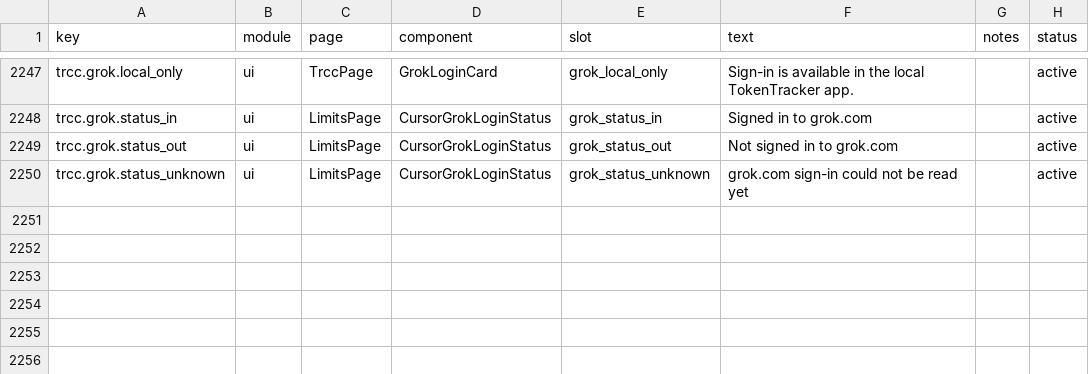
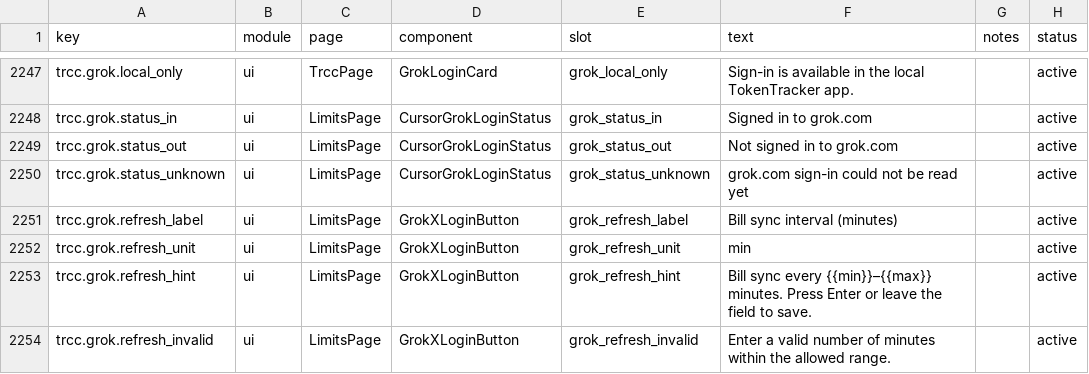
Before and after one commit to DrRuiLi/TokenTracker, a CSV file: dashboard/src/content/copy.csv, drawn as a sheet; only a part is shown, gaps mark what is left out.

```diff
--- a/dashboard/src/content/copy.csv
+++ b/dashboard/src/content/copy.csv
@@ -2250 +2250,5 @@ trcc.grok.status_out,ui,LimitsPage,CursorGrokLoginStatus,grok_status_out,Not sig
 trcc.grok.status_unknown,ui,LimitsPage,CursorGrokLoginStatus,grok_status_unknown,grok.com sign-in could not be read yet,,active
+trcc.grok.refresh_label,ui,LimitsPage,GrokXLoginButton,grok_refresh_label,Bill sync interval (minutes),,active
+trcc.grok.refresh_unit,ui,LimitsPage,GrokXLoginButton,grok_refresh_unit,min,,active
+trcc.grok.refresh_hint,ui,LimitsPage,GrokXLoginButton,grok_refresh_hint,"Bill sync every {{min}}–{{max}} minutes. Press Enter or leave the field to save.",,active
+trcc.grok.refresh_invalid,ui,LimitsPage,GrokXLoginButton,grok_refresh_invalid,Enter a valid number of minutes within the allowed range.,,active
```
Also changed, not shown: 11 other files.
